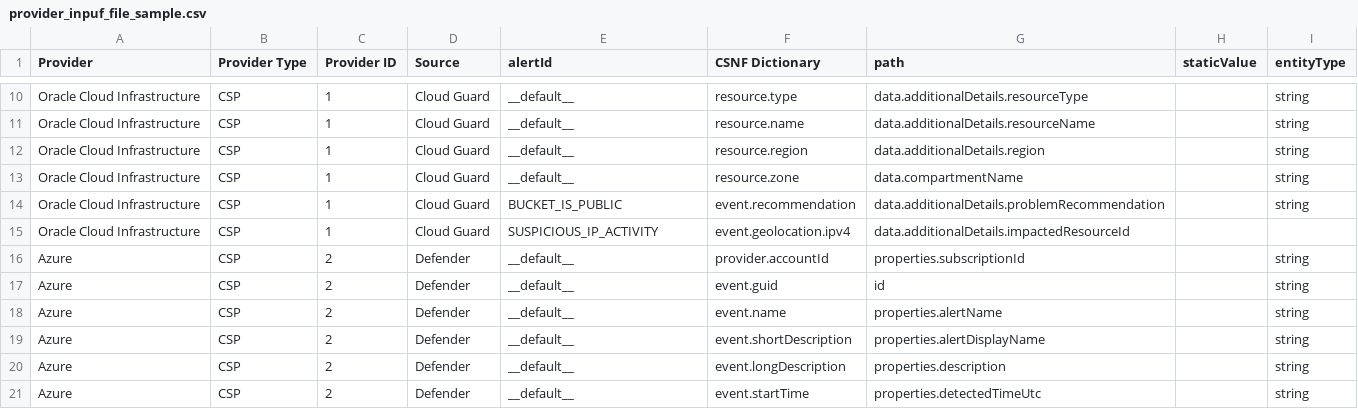
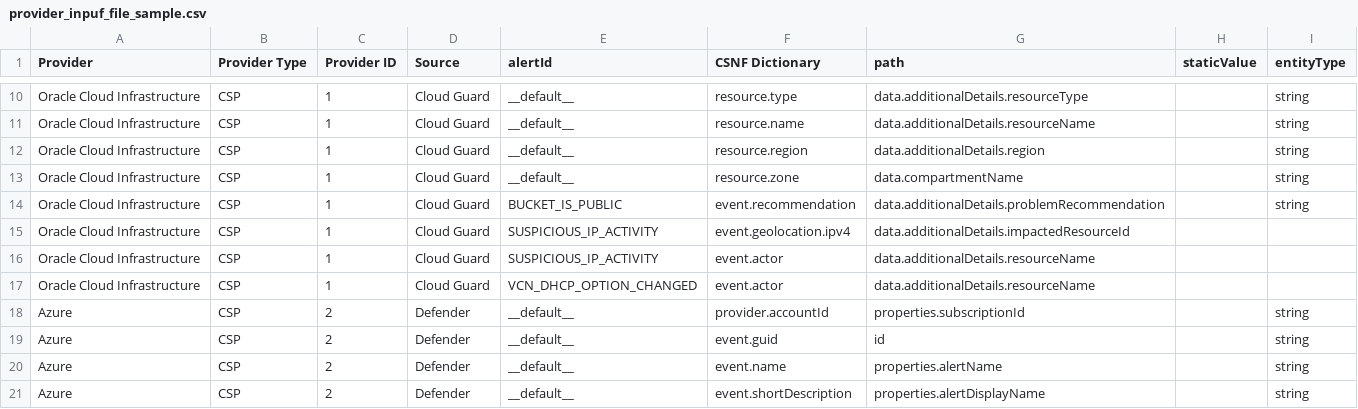
Before and after one commit to Halimer/onug, a CSV file: code/provider-csv-to-provider-json-script/provider_inpuf_file_sample.csv, drawn as a sheet; only a part is shown, gaps mark what is left out; the shorter side is filled out with more unchanged rows; the diff covers the shown part only; the diff names each change by its address in the sheet, - before the commit and + after, or states it on an @@ line.

Commit message:
Added additional Cloud Guard Findings

```diff
--- a/code/provider-csv-to-provider-json-script/provider_inpuf_file_sample.csv
+++ b/code/provider-csv-to-provider-json-script/provider_inpuf_file_sample.csv
+row 16: Oracle Cloud Infrastructure | CSP | 1 | Cloud Guard | SUSPICIOUS_IP_ACTIVITY | event.actor | data.additionalDetails.resourceName
+row 17: Oracle Cloud Infrastructure | CSP | 1 | Cloud Guard | VCN_DHCP_OPTION_CHANGED | event.actor | data.additionalDetails.resourceName
```
Also changed, not shown: 11 added rows, 1 removed row and 8 edited cells elsewhere in this file.
